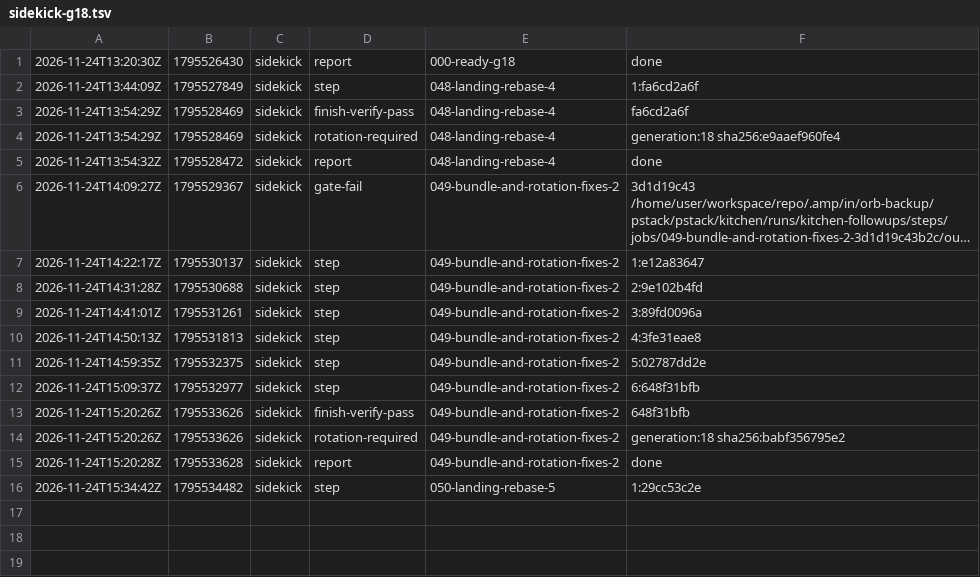
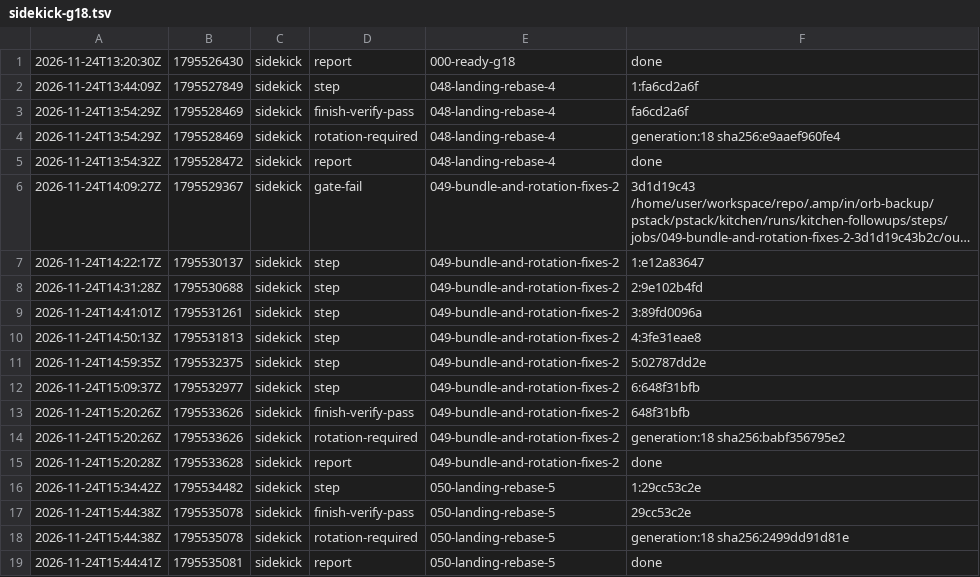
Before and after one commit to br1anchen/open-pstack, a TSV file: events/sidekick-g18.tsv, drawn as a sheet; long unchanged cells end in …; the diff names each change by its address in the sheet, - before the commit and + after, or states it on an @@ line.

Commit message:
kitchen: sidekick publishes 2 files
Co-authored-by: Brian Chen <brianchen8990@gmail.com>

```diff
--- a/events/sidekick-g18.tsv
+++ b/events/sidekick-g18.tsv
+row 17: 2026-11-24T15:44:38Z | 1795535078 | sidekick | finish-verify-pass | 050-landing-rebase-5 | 29cc53c2e
+row 18: 2026-11-24T15:44:38Z | 1795535078 | sidekick | rotation-required | 050-landing-rebase-5 | generation:18 sha256:2499dd91d81e
+row 19: 2026-11-24T15:44:41Z | 1795535081 | sidekick | report | 050-landing-rebase-5 | done
```
